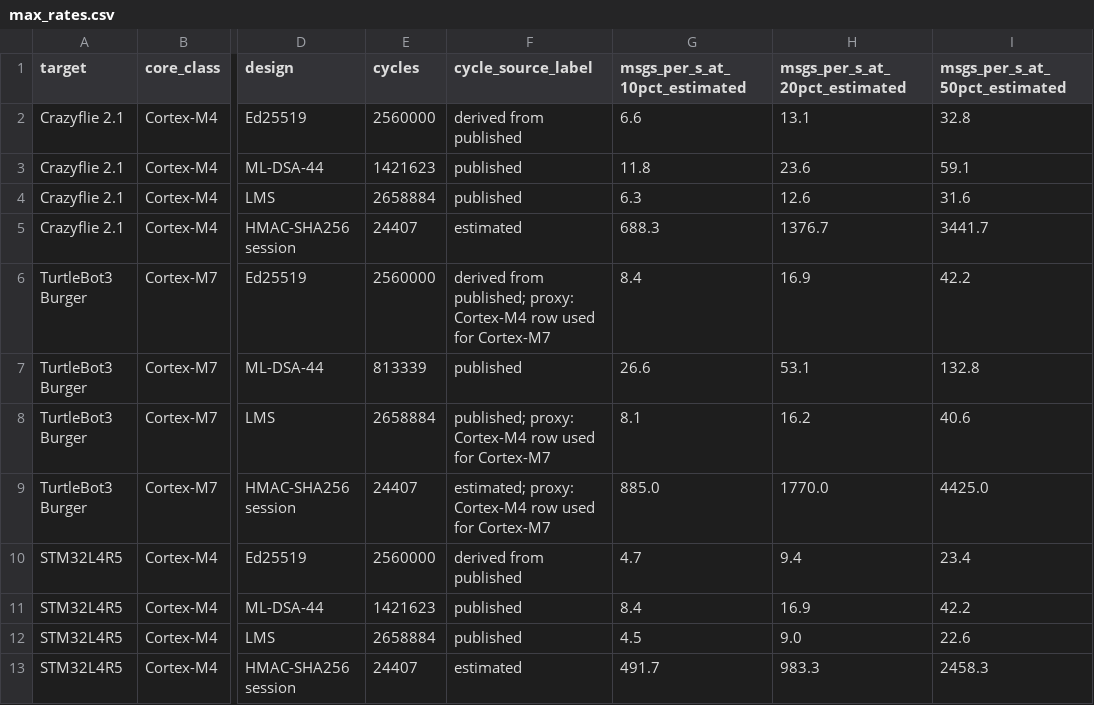
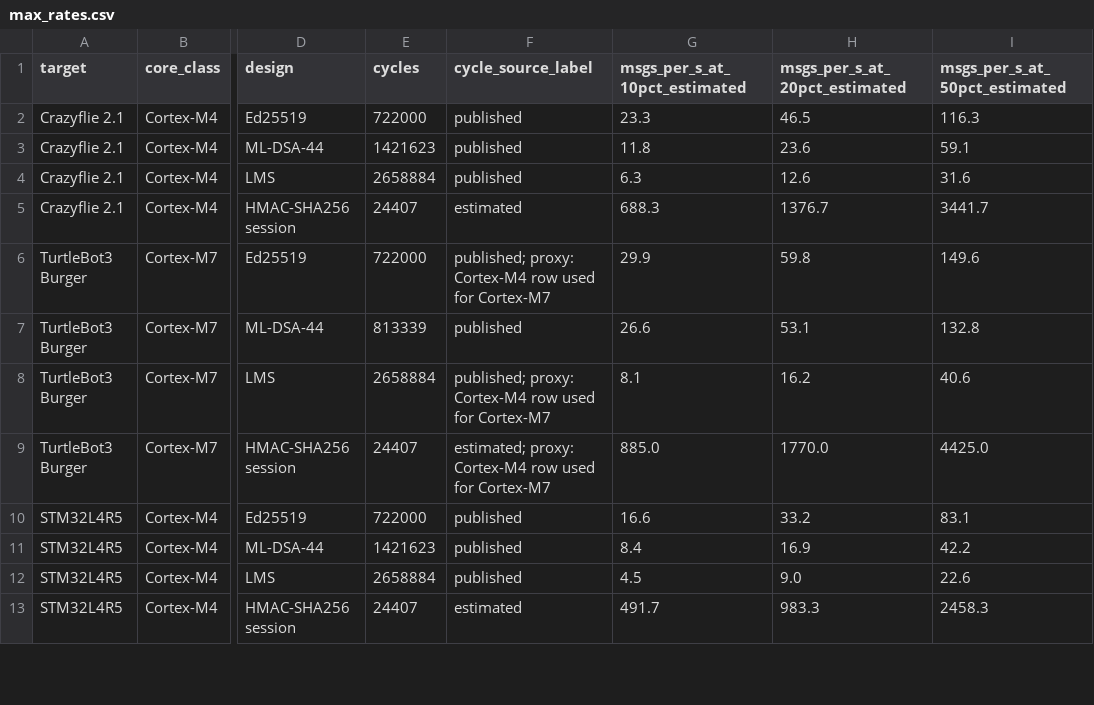
Before and after one commit to hudasol/post-quantum-security, a CSV file: energy/results/max_rates.csv, drawn as a sheet; only a part is shown, gaps mark what is left out; the diff covers the shown part only; the diff names each change by its address in the sheet, - before the commit and + after, or states it on an @@ line.

```diff
--- a/energy/results/max_rates.csv
+++ b/energy/results/max_rates.csv
-E2 (cycles): 2560000
+E2 (cycles): 722000
-F2 (cycle_source_label): derived from published
+F2 (cycle_source_label): published
-G2 (msgs_per_s_at_10pct_estimated): 6.6
+G2 (msgs_per_s_at_10pct_estimated): 23.3
-H2 (msgs_per_s_at_20pct_estimated): 13.1
+H2 (msgs_per_s_at_20pct_estimated): 46.5
-I2 (msgs_per_s_at_50pct_estimated): 32.8
+I2 (msgs_per_s_at_50pct_estimated): 116.3
-E6 (cycles): 2560000
+E6 (cycles): 722000
-F6 (cycle_source_label): derived from published; proxy:…
+F6 (cycle_source_label): published; proxy:…
-G6 (msgs_per_s_at_10pct_estimated): 8.4
+G6 (msgs_per_s_at_10pct_estimated): 29.9
-H6 (msgs_per_s_at_20pct_estimated): 16.9
+H6 (msgs_per_s_at_20pct_estimated): 59.8
-I6 (msgs_per_s_at_50pct_estimated): 42.2
+I6 (msgs_per_s_at_50pct_estimated): 149.6
-E10 (cycles): 2560000
+E10 (cycles): 722000
-F10 (cycle_source_label): derived from published
+F10 (cycle_source_label): published
-G10 (msgs_per_s_at_10pct_estimated): 4.7
+G10 (msgs_per_s_at_10pct_estimated): 16.6
-H10 (msgs_per_s_at_20pct_estimated): 9.4
+H10 (msgs_per_s_at_20pct_estimated): 33.2
-I10 (msgs_per_s_at_50pct_estimated): 23.4
+I10 (msgs_per_s_at_50pct_estimated): 83.1
```
Also changed, not shown: 15 edited cells elsewhere in this file, energy/cycle_map.csv, energy/results/cycles_by_core.csv, 9 other files.
